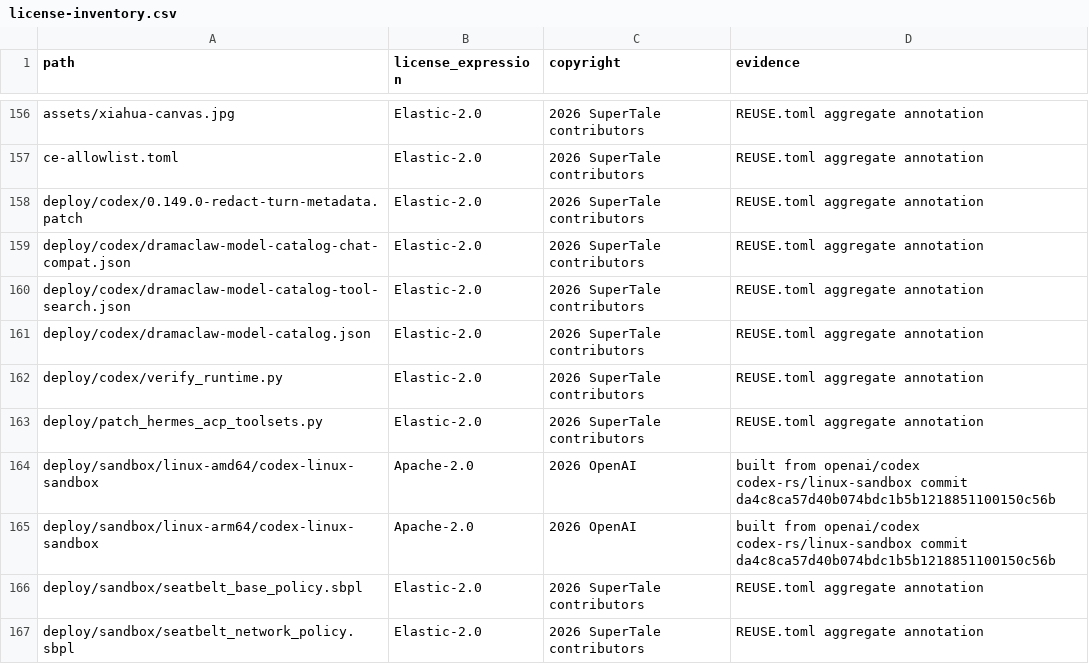
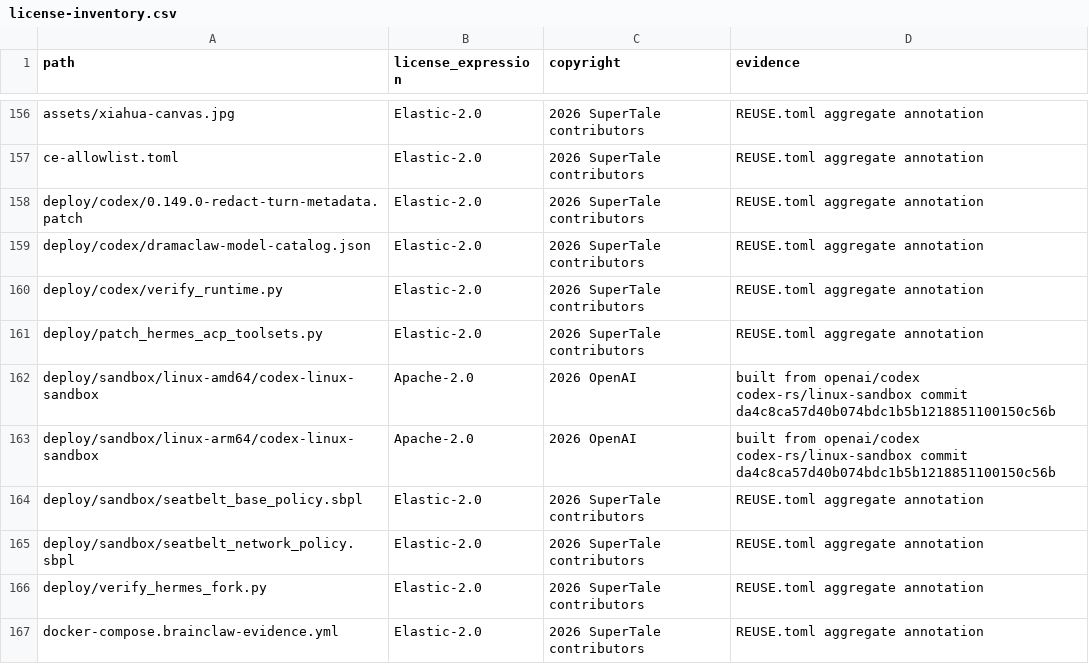
Before and after one commit to dramaclaw/dramaclaw, a CSV file: license-inventory.csv, drawn as a sheet; only a part is shown, gaps mark what is left out; the shorter side is filled out with more unchanged rows; the diff names each change by its address in the sheet, - before the commit and + after, or states it on an @@ line.

```diff
--- a/license-inventory.csv
+++ b/license-inventory.csv
-row 159: deploy/codex/dramaclaw-model-catalog-chat-compat.json | Elastic-2.0 | 2026 SuperTale contributors | REUSE.toml aggregate annotation
-row 160: deploy/codex/dramaclaw-model-catalog-tool-search.json | Elastic-2.0 | 2026 SuperTale contributors | REUSE.toml aggregate annotation
```
Also changed, not shown: 4 other files.
